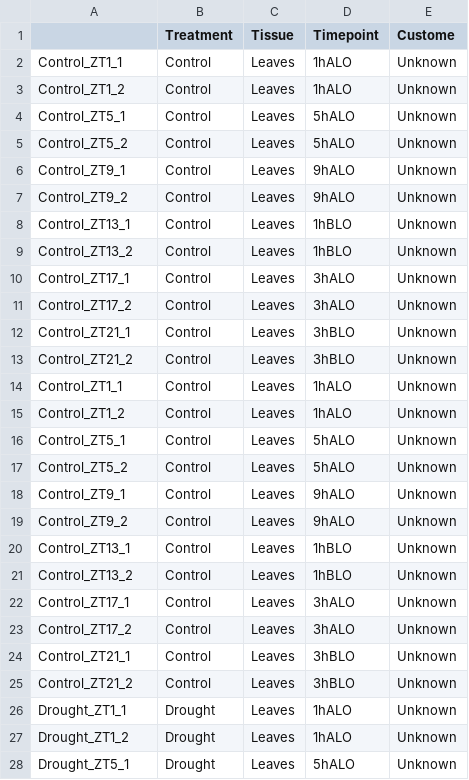
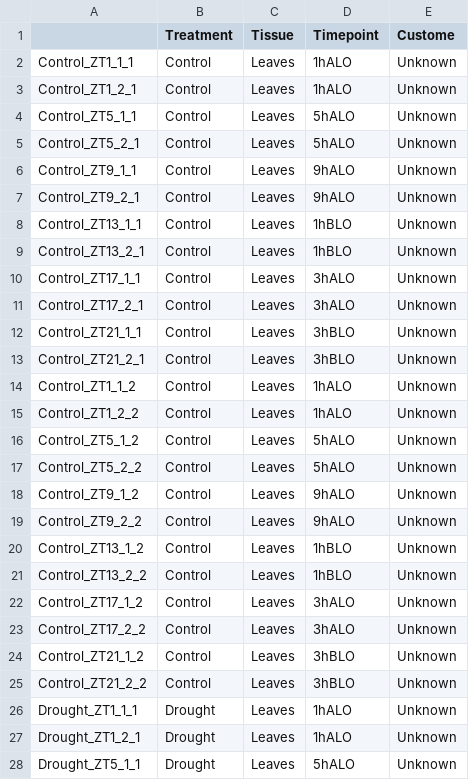
Before and after one commit to Evolinc/Brassicaceae_lincRNAs, a CSV file: Meta_table/Brassica_DROUGHT_treatment_metatable.csv, drawn as a sheet; only a part is shown; the diff covers the shown part only.

Commit message:
Add files via upload

```diff
--- a/Meta_table/Brassica_DROUGHT_treatment_metatable.csv
+++ b/Meta_table/Brassica_DROUGHT_treatment_metatable.csv
@@ -1,28 +1,28 @@
 ,Treatment,Tissue,Timepoint,Custome
-Control_ZT1_1,Control,Leaves,1hALO,Unknown
-Control_ZT1_2,Control,Leaves,1hALO,Unknown
-Control_ZT5_1,Control,Leaves,5hALO,Unknown
-Control_ZT5_2,Control,Leaves,5hALO,Unknown
-Control_ZT9_1,Control,Leaves,9hALO,Unknown
-Control_ZT9_2,Control,Leaves,9hALO,Unknown
-Control_ZT13_1,Control,Leaves,1hBLO,Unknown
-Control_ZT13_2,Control,Leaves,1hBLO,Unknown
-Control_ZT17_1,Control,Leaves,3hALO,Unknown
-Control_ZT17_2,Control,Leaves,3hALO,Unknown
-Control_ZT21_1,Control,Leaves,3hBLO,Unknown
-Control_ZT21_2,Control,Leaves,3hBLO,Unknown
-Control_ZT1_1,Control,Leaves,1hALO,Unknown
-Control_ZT1_2,Control,Leaves,1hALO,Unknown
-Control_ZT5_1,Control,Leaves,5hALO,Unknown
-Control_ZT5_2,Control,Leaves,5hALO,Unknown
-Control_ZT9_1,Control,Leaves,9hALO,Unknown
-Control_ZT9_2,Control,Leaves,9hALO,Unknown
-Control_ZT13_1,Control,Leaves,1hBLO,Unknown
-Control_ZT13_2,Control,Leaves,1hBLO,Unknown
-Control_ZT17_1,Control,Leaves,3hALO,Unknown
-Control_ZT17_2,Control,Leaves,3hALO,Unknown
-Control_ZT21_1,Control,Leaves,3hBLO,Unknown
-Control_ZT21_2,Control,Leaves,3hBLO,Unknown
-Drought_ZT1_1,Drought,Leaves,1hALO,Unknown
-Drought_ZT1_2,Drought,Leaves,1hALO,Unknown
-Drought_ZT5_1,Drought,Leaves,5hALO,Unknown
+Control_ZT1_1_1,Control,Leaves,1hALO,Unknown
+Control_ZT1_2_1,Control,Leaves,1hALO,Unknown
+Control_ZT5_1_1,Control,Leaves,5hALO,Unknown
+Control_ZT5_2_1,Control,Leaves,5hALO,Unknown
+Control_ZT9_1_1,Control,Leaves,9hALO,Unknown
+Control_ZT9_2_1,Control,Leaves,9hALO,Unknown
+Control_ZT13_1_1,Control,Leaves,1hBLO,Unknown
+Control_ZT13_2_1,Control,Leaves,1hBLO,Unknown
+Control_ZT17_1_1,Control,Leaves,3hALO,Unknown
+Control_ZT17_2_1,Control,Leaves,3hALO,Unknown
+Control_ZT21_1_1,Control,Leaves,3hBLO,Unknown
+Control_ZT21_2_1,Control,Leaves,3hBLO,Unknown
+Control_ZT1_1_2,Control,Leaves,1hALO,Unknown
+Control_ZT1_2_2,Control,Leaves,1hALO,Unknown
+Control_ZT5_1_2,Control,Leaves,5hALO,Unknown
+Control_ZT5_2_2,Control,Leaves,5hALO,Unknown
+Control_ZT9_1_2,Control,Leaves,9hALO,Unknown
+Control_ZT9_2_2,Control,Leaves,9hALO,Unknown
+Control_ZT13_1_2,Control,Leaves,1hBLO,Unknown
+Control_ZT13_2_2,Control,Leaves,1hBLO,Unknown
+Control_ZT17_1_2,Control,Leaves,3hALO,Unknown
+Control_ZT17_2_2,Control,Leaves,3hALO,Unknown
+Control_ZT21_1_2,Control,Leaves,3hBLO,Unknown
+Control_ZT21_2_2,Control,Leaves,3hBLO,Unknown
+Drought_ZT1_1_1,Drought,Leaves,1hALO,Unknown
+Drought_ZT1_2_1,Drought,Leaves,1hALO,Unknown
+Drought_ZT5_1_1,Drought,Leaves,5hALO,Unknown
```
Also changed, not shown: 21 edited cells elsewhere in this file.
